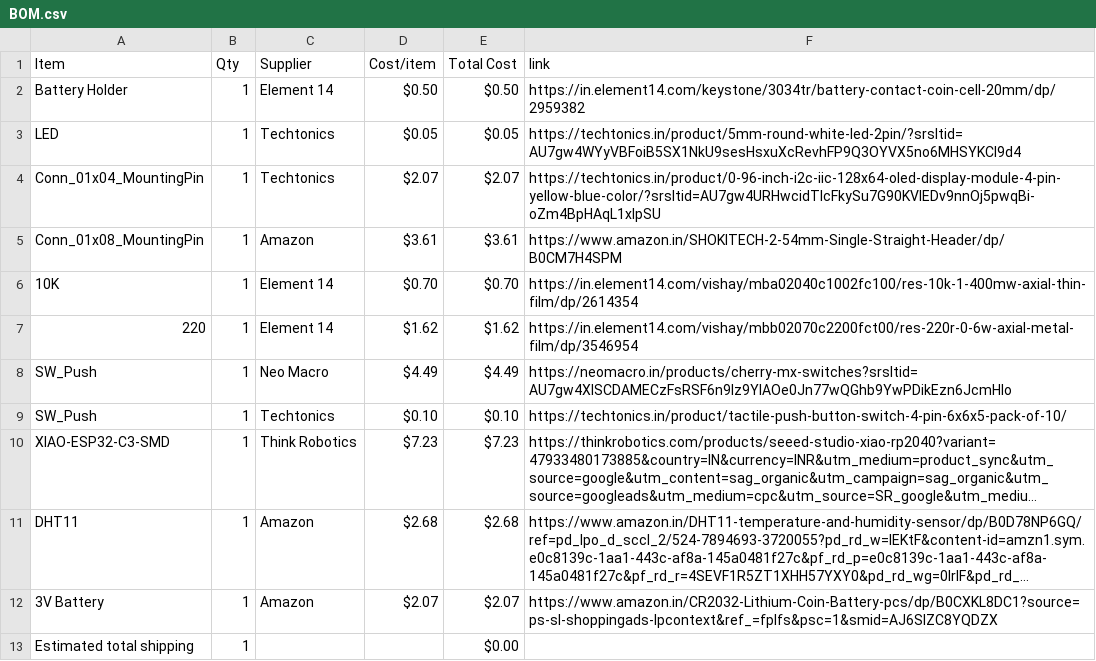
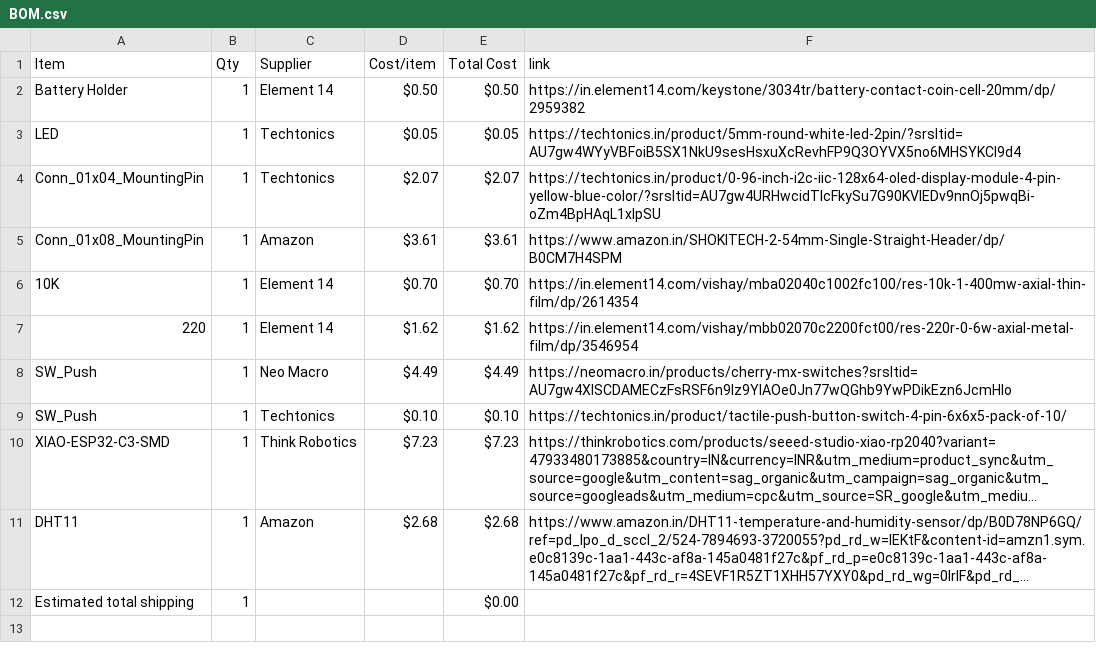
Before and after one commit to Devildoggy-debug/Starbie, a CSV file: BOM.csv, drawn as a sheet; long unchanged cells end in …; the diff names each change by its address in the sheet, - before the commit and + after, or states it on an @@ line.

Commit message:
Sync Starbie_Dusk from Half Life

```diff
--- a/BOM.csv
+++ b/BOM.csv
-row 12: 3V Battery | 1 | Amazon | $2.07 | $2.07 | https://www.amazon.in/CR2032-Lithium-Coin-Battery-pcs/dp/B0CXKL8DC1?source=ps-sl-shoppingads-lpcontext&ref_=fplfs&psc=1&smid=AJ6SIZC8YQDZX
```
